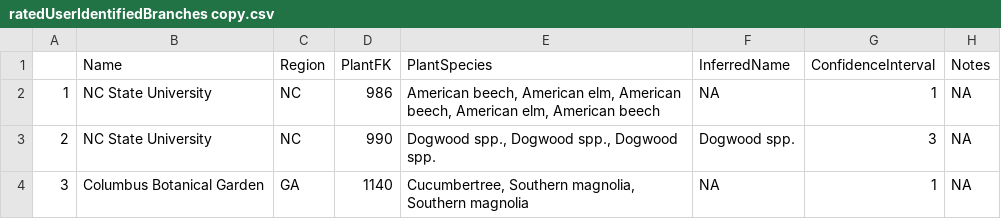
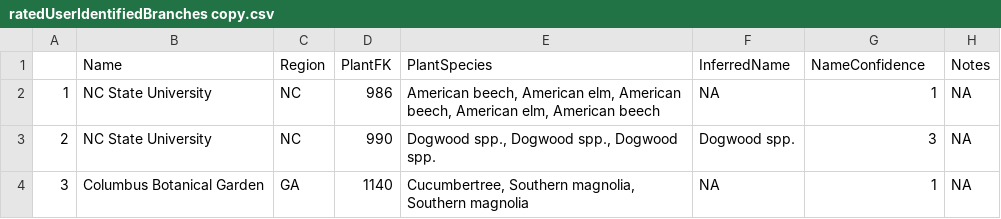
Before and after one commit to hurlbertlab/caterpillars-on-plants, a CSV file: PlantsToIdentify/ratedUserIdentifiedBranches copy.csv, drawn as a sheet; only a part is shown; the diff names each change by its address in the sheet, - before the commit and + after, or states it on an @@ line.

```diff
--- a/PlantsToIdentify/ratedUserIdentifiedBranches copy.csv
+++ b/PlantsToIdentify/ratedUserIdentifiedBranches copy.csv
-G1: ConfidenceInterval
+G1: NameConfidence
```
Also changed, not shown: PlantsToIdentify/ratedUserIdentifiedBranches.csv, PlantsToIdentify/userIdentifiedBranches.csv, 6 other files.
